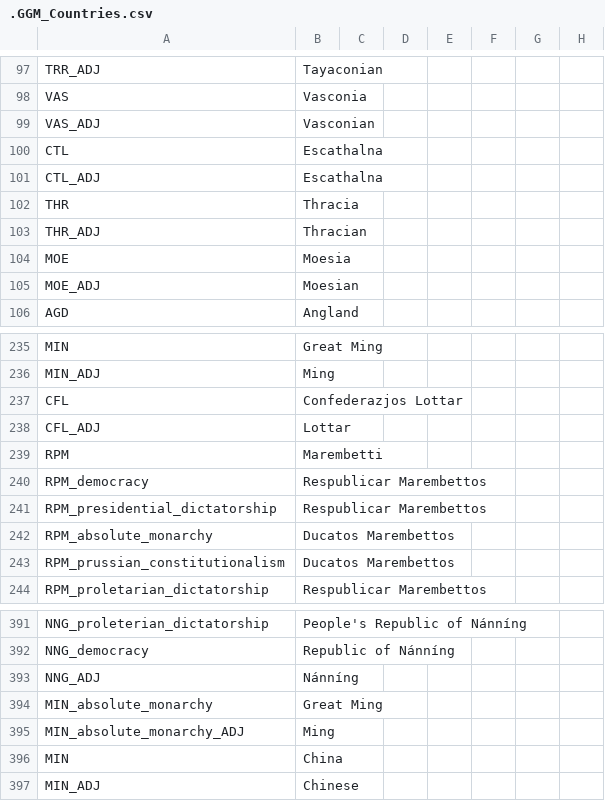
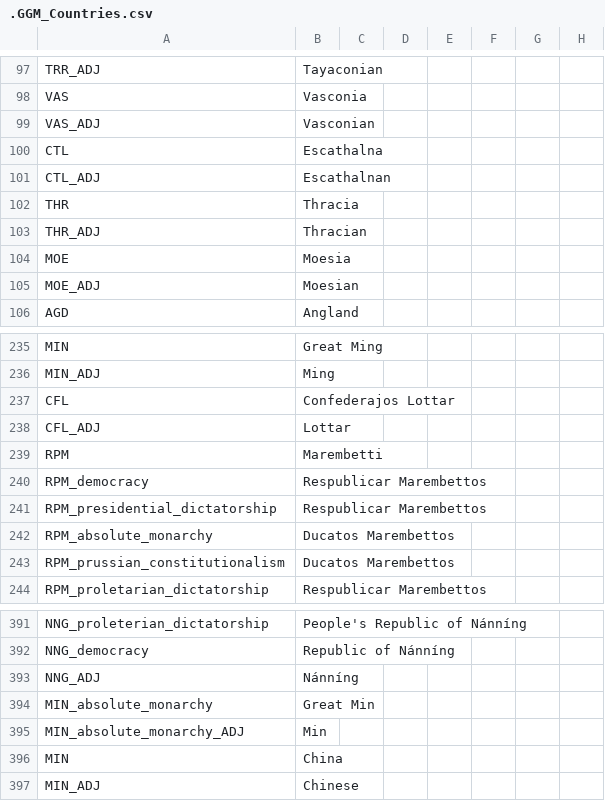
Before and after one commit to The-Question-Asker/MAW2, a CSV file: GGM/localisation/.GGM_Countries.csv, drawn as a sheet; only a part is shown, gaps mark what is left out; the diff names each change by its address in the sheet, - before the commit and + after, or states it on an @@ line.

```diff
--- a/GGM/localisation/.GGM_Countries.csv
+++ b/GGM/localisation/.GGM_Countries.csv
-B101: Escathalna
+B101: Escathalnan
-B237: Confederazjos Lottar
+B237: Confederajos Lottar
-B394: Great Ming
+B394: Great Min
-B395: Ming
+B395: Min
```
Also changed, not shown: GGM/localisation/.GGM_Map.csv, GGM/localisation/.GGM_Misc.csv, 1 other file.
